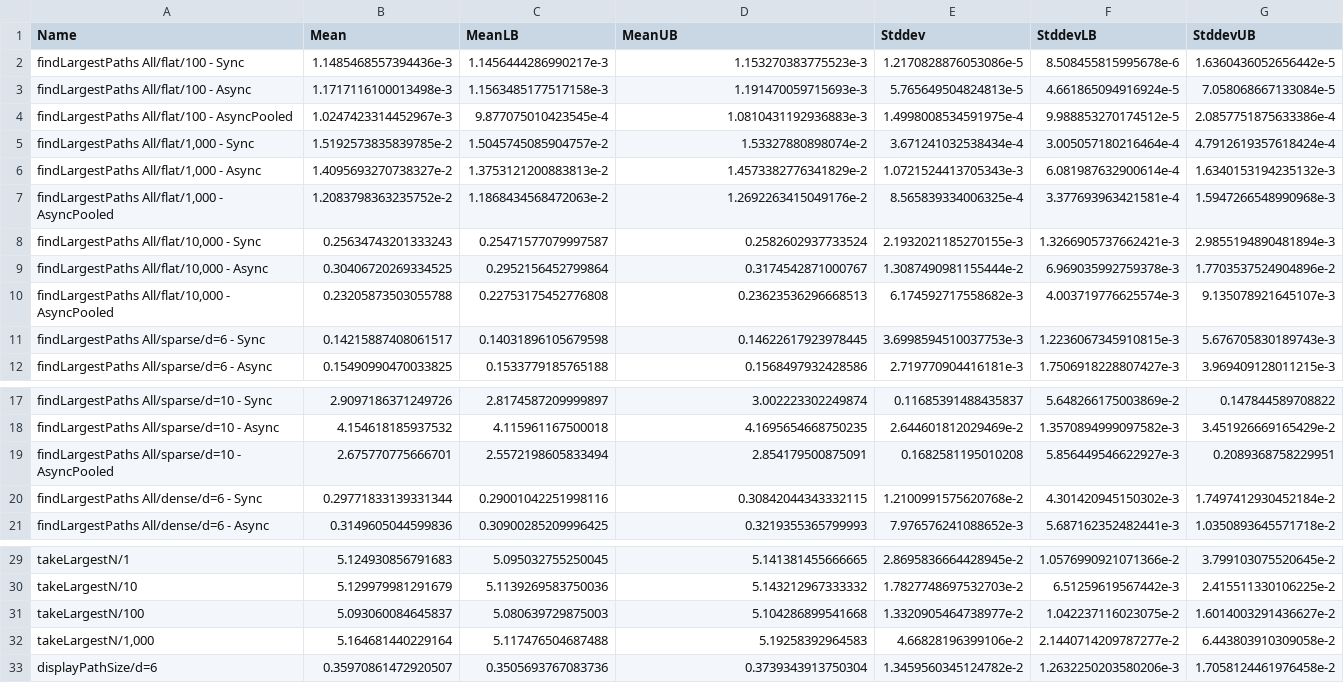
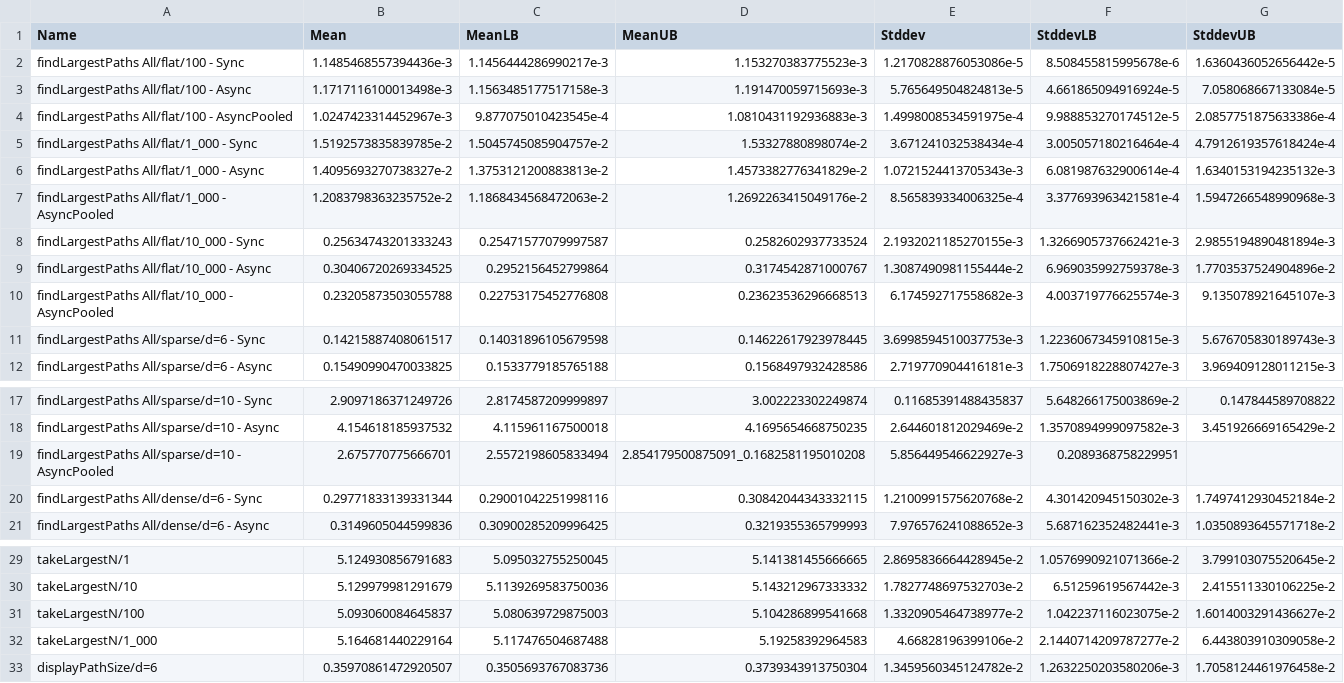
Before and after one commit to tbidne/path-size, a CSV file: bench/criterion/baseline_ubuntu-latest_9.4.4_ci.csv, drawn as a sheet; only a part is shown, gaps mark what is left out.

```diff
--- a/bench/criterion/baseline_ubuntu-latest_9.4.4_ci.csv
+++ b/bench/criterion/baseline_ubuntu-latest_9.4.4_ci.csv
@@ -4,8 +4,8 @@ findLargestPaths All/flat/100 - Async,1.1717116100013498e-3,1.1563485177517158e-
 findLargestPaths All/flat/100 - AsyncPooled,1.0247423314452967e-3,9.877075010423545e-4,1.0810431192936883e-3,1.4998008534591975e-4,9.988853270174512e-5,2.0857751875633386e-4
-"findLargestPaths All/flat/1,000 - Sync",1.5192573835839785e-2,1.5045745085904757e-2,1.53327880898074e-2,3.671241032538434e-4,3.005057180216464e-4,4.7912619357618424e-4
-"findLargestPaths All/flat/1,000 - Async",1.4095693270738327e-2,1.3753121200883813e-2,1.4573382776341829e-2,1.0721524413705343e-3,6.081987632900614e-4,1.6340153194235132e-3
-"findLargestPaths All/flat/1,000 - AsyncPooled",1.2083798363235752e-2,1.1868434568472063e-2,1.2692263415049176e-2,8.565839334006325e-4,3.377693963421581e-4,1.5947266548990968e-3
-"findLargestPaths All/flat/10,000 - Sync",0.25634743201333243,0.25471577079997587,0.2582602937733524,2.1932021185270155e-3,1.3266905737662421e-3,2.9855194890481894e-3
-"findLargestPaths All/flat/10,000 - Async",0.30406720269334525,0.2952156452799864,0.3174542871000767,1.3087490981155444e-2,6.969035992759378e-3,1.7703537524904896e-2
-"findLargestPaths All/flat/10,000 - AsyncPooled",0.23205873503055788,0.22753175452776808,0.23623536296668513,6.174592717558682e-3,4.003719776625574e-3,9.135078921645107e-3
+findLargestPaths All/flat/1_000 - Sync,1.5192573835839785e-2,1.5045745085904757e-2,1.53327880898074e-2,3.671241032538434e-4,3.005057180216464e-4,4.7912619357618424e-4
+findLargestPaths All/flat/1_000 - Async,1.4095693270738327e-2,1.3753121200883813e-2,1.4573382776341829e-2,1.0721524413705343e-3,6.081987632900614e-4,1.6340153194235132e-3
+findLargestPaths All/flat/1_000 - AsyncPooled,1.2083798363235752e-2,1.1868434568472063e-2,1.2692263415049176e-2,8.565839334006325e-4,3.377693963421581e-4,1.5947266548990968e-3
+findLargestPaths All/flat/10_000 - Sync,0.25634743201333243,0.25471577079997587,0.2582602937733524,2.1932021185270155e-3,1.3266905737662421e-3,2.9855194890481894e-3
+findLargestPaths All/flat/10_000 - Async,0.30406720269334525,0.2952156452799864,0.3174542871000767,1.3087490981155444e-2,6.969035992759378e-3,1.7703537524904896e-2
+findLargestPaths All/flat/10_000 - AsyncPooled,0.23205873503055788,0.22753175452776808,0.23623536296668513,6.174592717558682e-3,4.003719776625574e-3,9.135078921645107e-3
 findLargestPaths All/sparse/d=6 - Sync,0.14215887408061517,0.14031896105679598,0.14622617923978445,3.6998594510037753e-3,1.2236067345910815e-3,5.676705830189743e-3
@@ -18,3 +18,3 @@ findLargestPaths All/sparse/d=10 - Sync,2.9097186371249726,2.8174587209999897,3.
 findLargestPaths All/sparse/d=10 - Async,4.154618185937532,4.115961167500018,4.1695654668750235,2.644601812029469e-2,1.3570894999097582e-3,3.451926669165429e-2
-findLargestPaths All/sparse/d=10 - AsyncPooled,2.675770775666701,2.5572198605833494,2.854179500875091,0.1682581195010208,5.856449546622927e-3,0.2089368758229951
+findLargestPaths All/sparse/d=10 - AsyncPooled,2.675770775666701,2.5572198605833494,2.854179500875091_0.1682581195010208,5.856449546622927e-3,0.2089368758229951
 findLargestPaths All/dense/d=6 - Sync,0.29771833139331344,0.29001042251998116,0.30842044343332115,1.2100991575620768e-2,4.301420945150302e-3,1.7497412930452184e-2
@@ -31,3 +31,3 @@ takeLargestN/10,5.129979981291679,5.1139269583750036,5.143212967333332,1.7827748
 takeLargestN/100,5.093060084645837,5.080639729875003,5.104286899541668,1.3320905464738977e-2,1.042237116023075e-2,1.6014003291436627e-2
-"takeLargestN/1,000",5.164681440229164,5.117476504687488,5.19258392964583,4.66828196399106e-2,2.1440714209787277e-2,6.443803910309058e-2
+takeLargestN/1_000,5.164681440229164,5.117476504687488,5.19258392964583,4.66828196399106e-2,2.1440714209787277e-2,6.443803910309058e-2
 displayPathSize/d=6,0.35970861472920507,0.3505693767083736,0.3739343913750304,1.3459560345124782e-2,1.2632250203580206e-3,1.7058124461976458e-2
```
Also changed, not shown: bench/criterion/baseline_9.4.4.csv, bench/criterion/baseline_ubuntu-latest-9.2.7_ci.csv, 5 other files.
